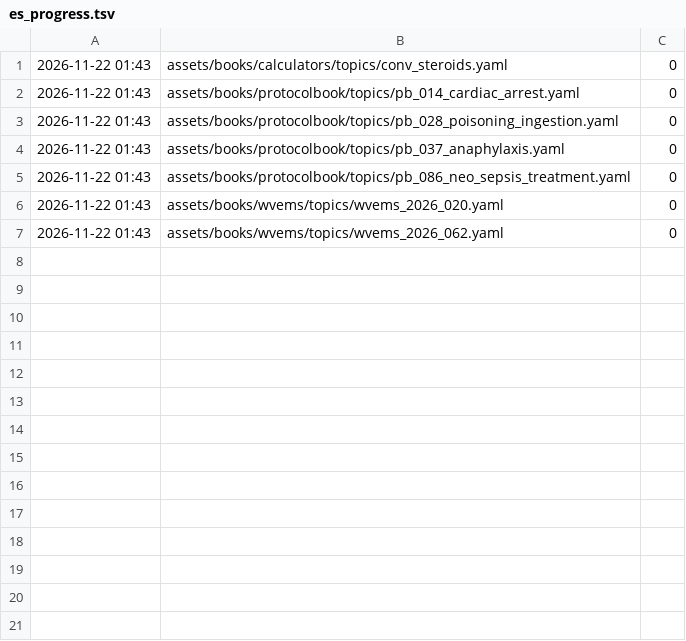
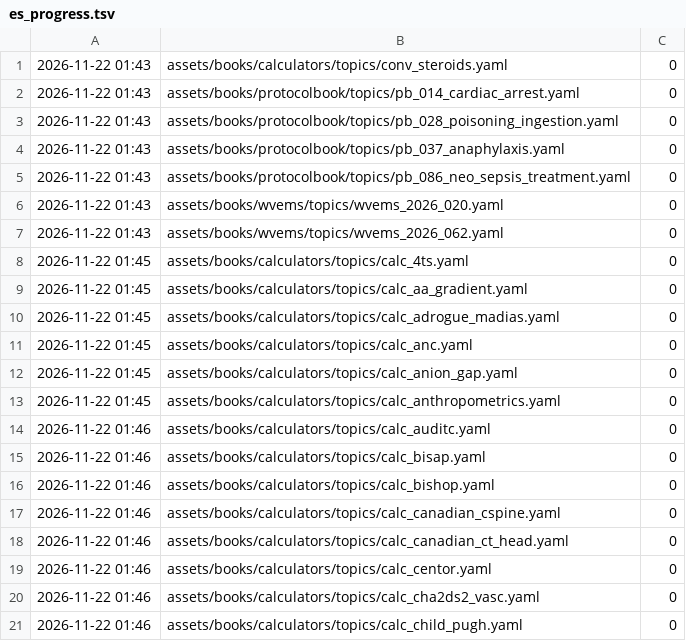
Before and after one commit to fhir-fli/orbweaver, a TSV file: tool/l10n/es_progress.tsv, drawn as a sheet.

```diff
--- a/tool/l10n/es_progress.tsv
+++ b/tool/l10n/es_progress.tsv
@@ -7 +7,15 @@
 2026-11-22 01:43	assets/books/wvems/topics/wvems_2026_062.yaml	0
+2026-11-22 01:45	assets/books/calculators/topics/calc_4ts.yaml	0
+2026-11-22 01:45	assets/books/calculators/topics/calc_aa_gradient.yaml	0
+2026-11-22 01:45	assets/books/calculators/topics/calc_adrogue_madias.yaml	0
+2026-11-22 01:45	assets/books/calculators/topics/calc_anc.yaml	0
+2026-11-22 01:45	assets/books/calculators/topics/calc_anion_gap.yaml	0
+2026-11-22 01:45	assets/books/calculators/topics/calc_anthropometrics.yaml	0
+2026-11-22 01:46	assets/books/calculators/topics/calc_auditc.yaml	0
+2026-11-22 01:46	assets/books/calculators/topics/calc_bisap.yaml	0
+2026-11-22 01:46	assets/books/calculators/topics/calc_bishop.yaml	0
+2026-11-22 01:46	assets/books/calculators/topics/calc_canadian_cspine.yaml	0
+2026-11-22 01:46	assets/books/calculators/topics/calc_canadian_ct_head.yaml	0
+2026-11-22 01:46	assets/books/calculators/topics/calc_centor.yaml	0
+2026-11-22 01:46	assets/books/calculators/topics/calc_cha2ds2_vasc.yaml	0
+2026-11-22 01:46	assets/books/calculators/topics/calc_child_pugh.yaml	0
```
Also changed, not shown: 14 other files.
